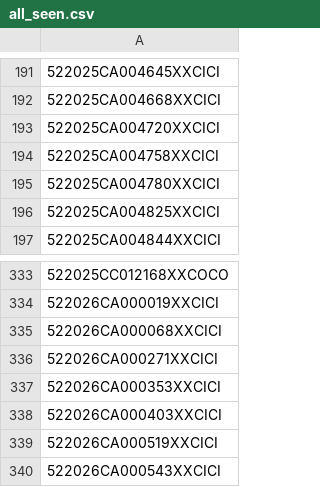
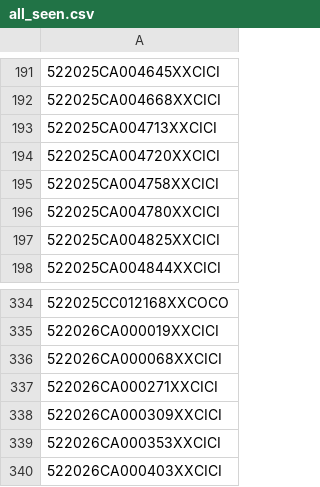
Before and after one commit to figlesias7/realforeclose, a CSV file: data/all_seen.csv, drawn as a sheet; only a part is shown, gaps mark what is left out; the shorter side is filled out with more unchanged rows.

```diff
--- a/data/all_seen.csv
+++ b/data/all_seen.csv
@@ -192,2 +192,3 @@
 522025CA004668XXCICI
+522025CA004713XXCICI
 522025CA004720XXCICI
@@ -336,2 +337,3 @@
 522026CA000271XXCICI
+522026CA000309XXCICI
 522026CA000353XXCICI
```
Also changed, not shown: data/event_log.csv, 3 other files.
